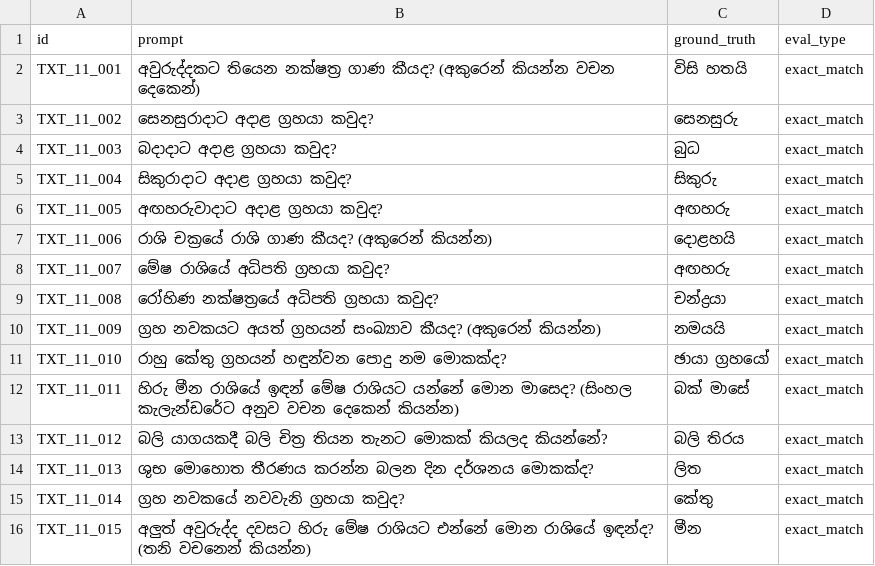
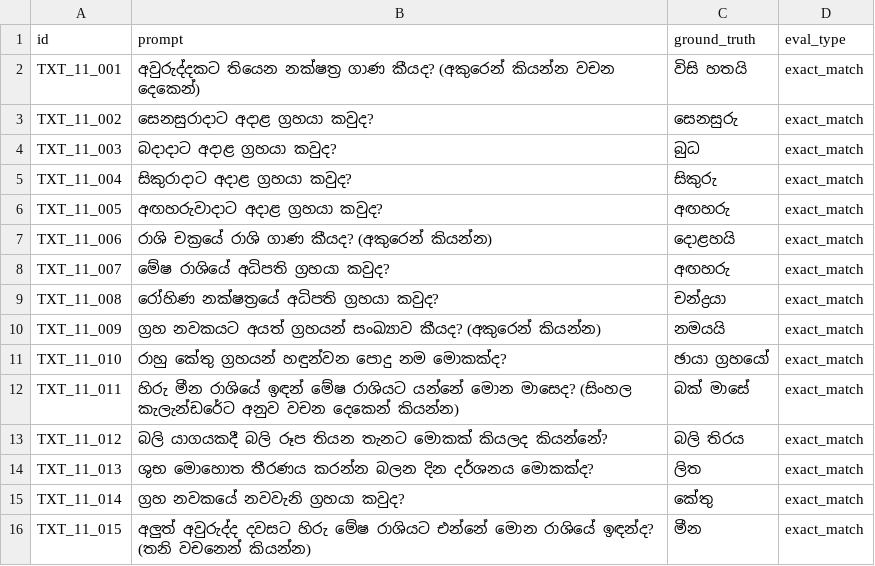
Before and after one commit to SynhalaAI/SynhalEES-Benchmark, a CSV file: benchmark_data/11_astrology_beliefs/text.csv, drawn as a sheet.

Commit message:
fix(benchmark): revise astrology beliefs vision questions and add images
Rewrite vision.csv questions for astrology beliefs dataset to be more natural and colloquial, update ground truths (e.g. අවුරුදු නැකැත් සීට්ටුව, බලි රූප), add word-count answer constraints, fix a text.csv question wording (බලි චිත්‍ර → බලි රූප), and add the corresponding image files (01.jpg–15.jpg) for the vision benchmark.

```diff
--- a/benchmark_data/11_astrology_beliefs/text.csv
+++ b/benchmark_data/11_astrology_beliefs/text.csv
@@ -12,3 +12,3 @@ TXT_11_010,රාහු කේතු ග්‍රහයන් හඳුන්ව
 TXT_11_011,හිරු මීන රාශියේ ඉඳන් මේෂ රාශියට යන්නේ මොන මාසෙද? (සිංහල කැලැන්ඩරේට අනුව වචන දෙකෙන් කියන්න),බක් මාසේ,exact_match
-TXT_11_012,බලි යාගයකදී බලි චිත්‍ර තියන තැනට මොකක් කියලද කියන්නේ?,බලි තිරය,exact_match
+TXT_11_012,බලි යාගයකදී බලි රූප තියන තැනට මොකක් කියලද කියන්නේ?,බලි තිරය,exact_match
 TXT_11_013,ශුභ මොහොත තීරණය කරන්න බලන දින දර්ශනය මොකක්ද?,ලිත,exact_match
```
Also changed, not shown: benchmark_data/11_astrology_beliefs/vision/vision.csv, 15 other files.
